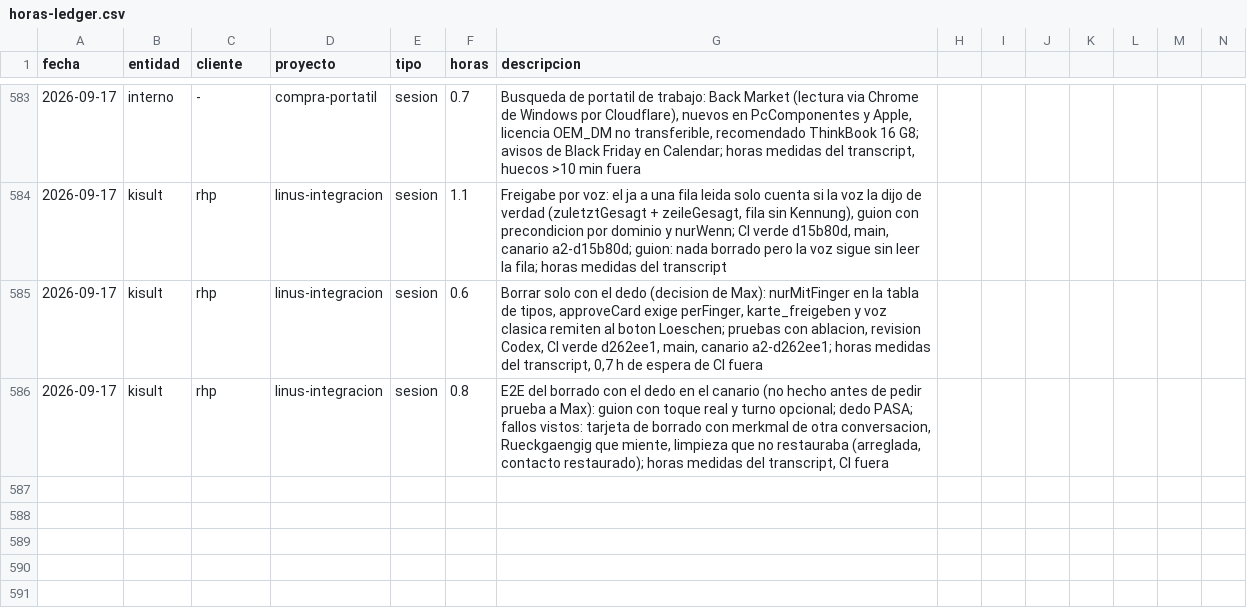
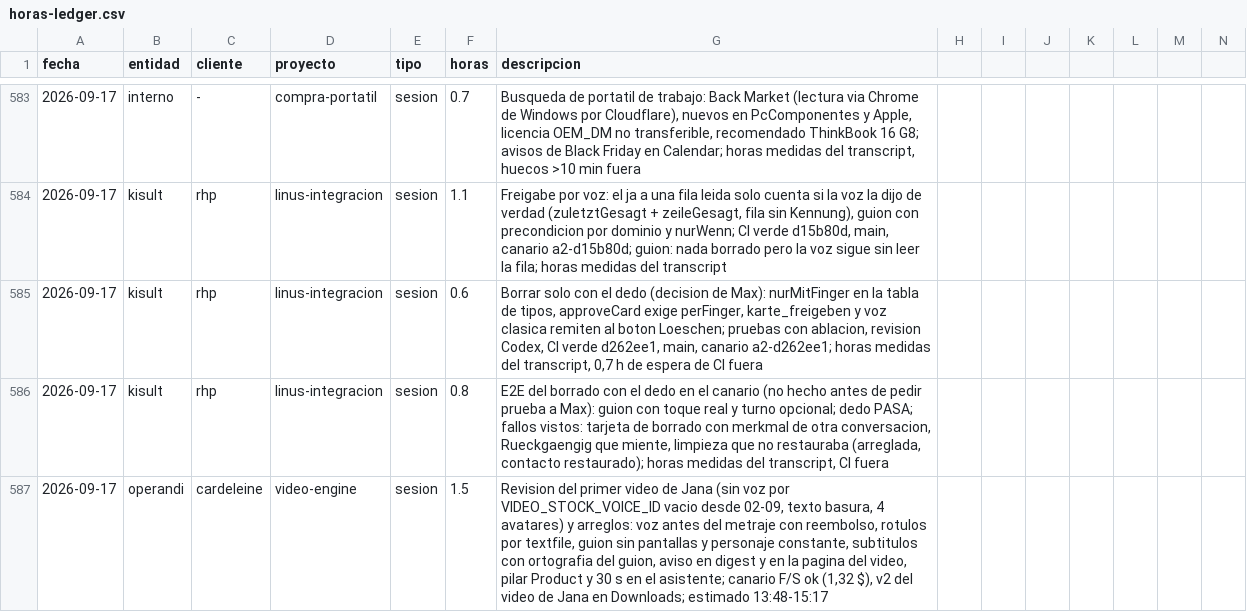
Before and after one commit to MaxSchock/operandi-os, a CSV file: docs/horas-ledger.csv, drawn as a sheet; only a part is shown, gaps mark what is left out; rows hold the shown columns only; the diff names each change by its address in the sheet, - before the commit and + after, or states it on an @@ line.

```diff
--- a/docs/horas-ledger.csv
+++ b/docs/horas-ledger.csv
+row 587: 2026-09-17 | operandi | cardeleine | video-engine | sesion | 1.5 | Revision del primer video de Jana (sin voz por VIDEO_STOCK_VOICE_ID vacio desde 02-09, texto basura, 4 avatares) y arreglos: voz antes del metraje con reembolso, rotulos por textfile, guion sin pantallas y personaje constante, subtitulos con ortografia del guion, aviso en digest y en la pagina del video, pilar Product y 30 s en el asistente; canario F/S ok (1,32 $), v2 del video de Jana en Downloads; estimado 13:48-15:17
```
